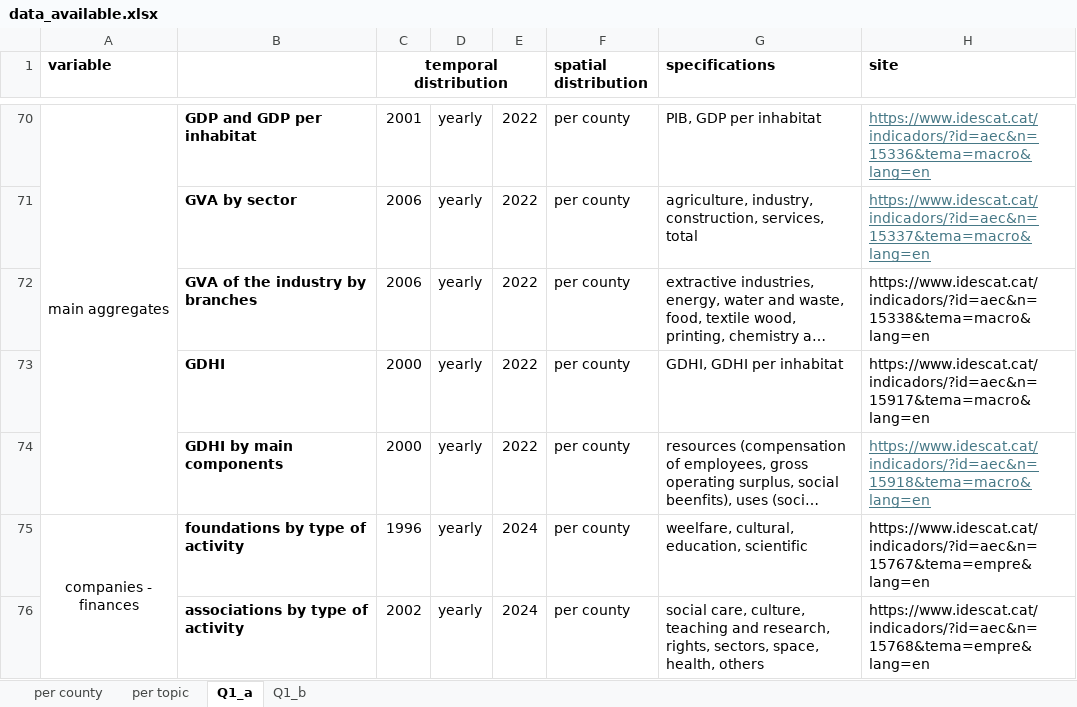
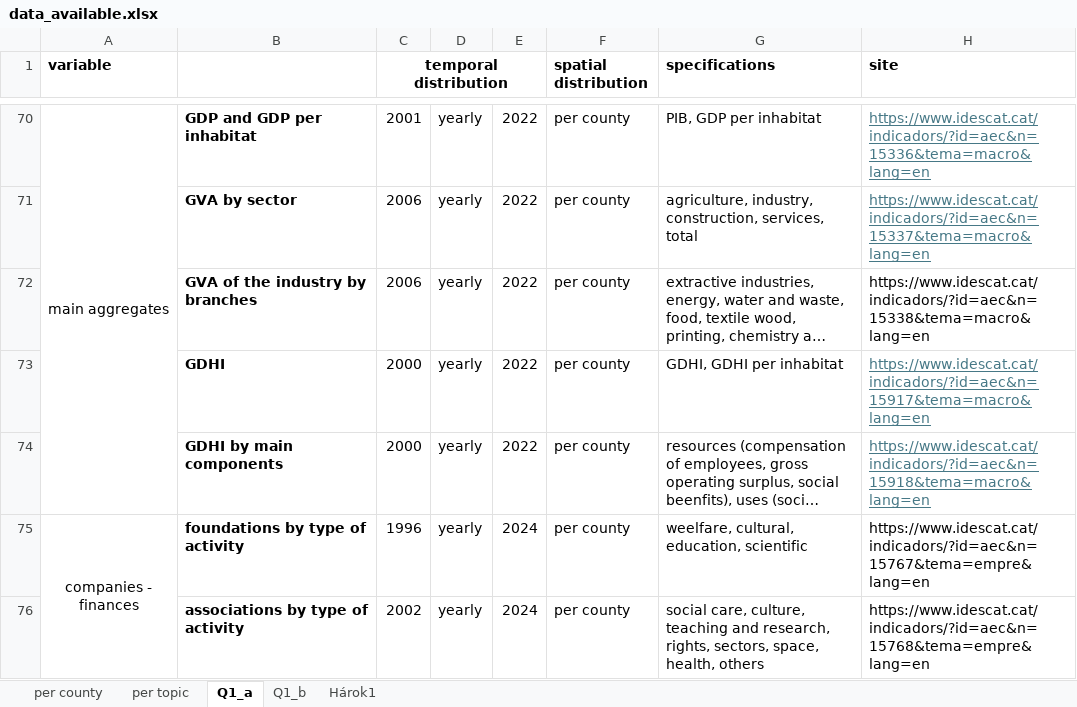
Before and after one commit to Bianky/Observatory-of-the-Mountains, an Excel workbook: frontend/data/data_available.xlsx, sheet Q1_a, drawn as a sheet; only a part is shown, gaps mark what is left out; long unchanged cells end in …; values as stored, in another font and other column widths than the file's, no borders; the diff names each change by its address in the sheet, - before the commit and + after, or states it on an @@ line.

```diff
--- a/frontend/data/data_available.xlsx (sheet Q1_a)
+++ b/frontend/data/data_available.xlsx (sheet Q1_a)
+sheet tab: Hárok1
@@ H73 underline: off → on, text colour: black → #467886 @@
```
Also changed, not shown: sheet Q1_b, 39 other files.
